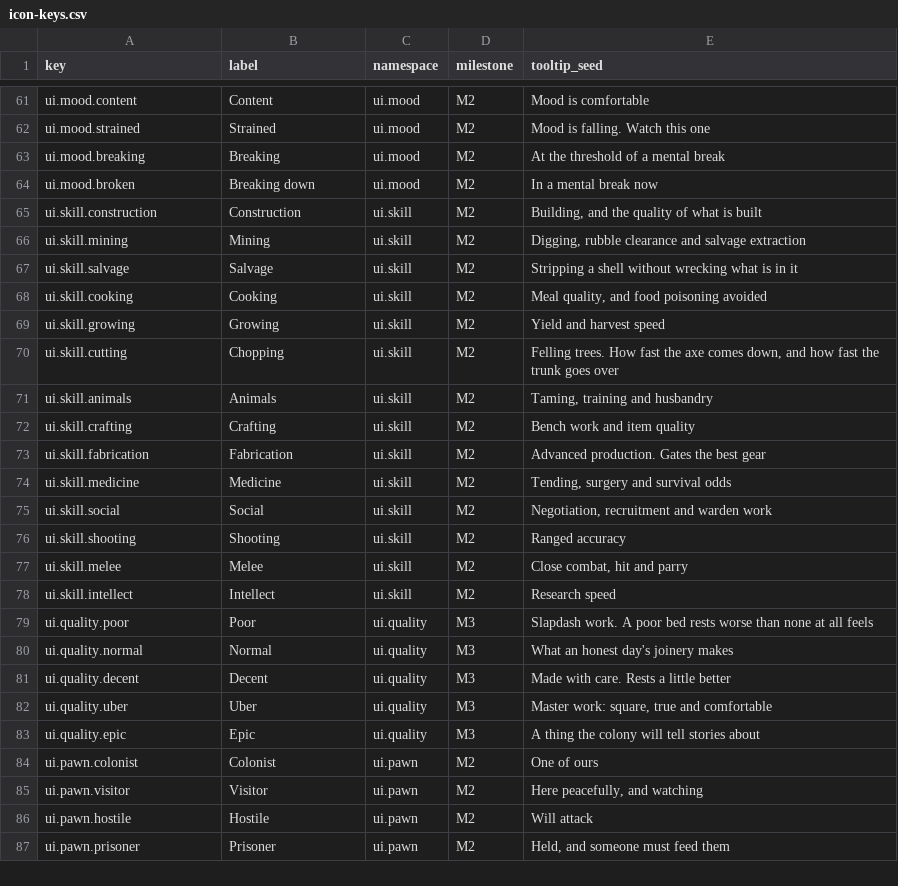
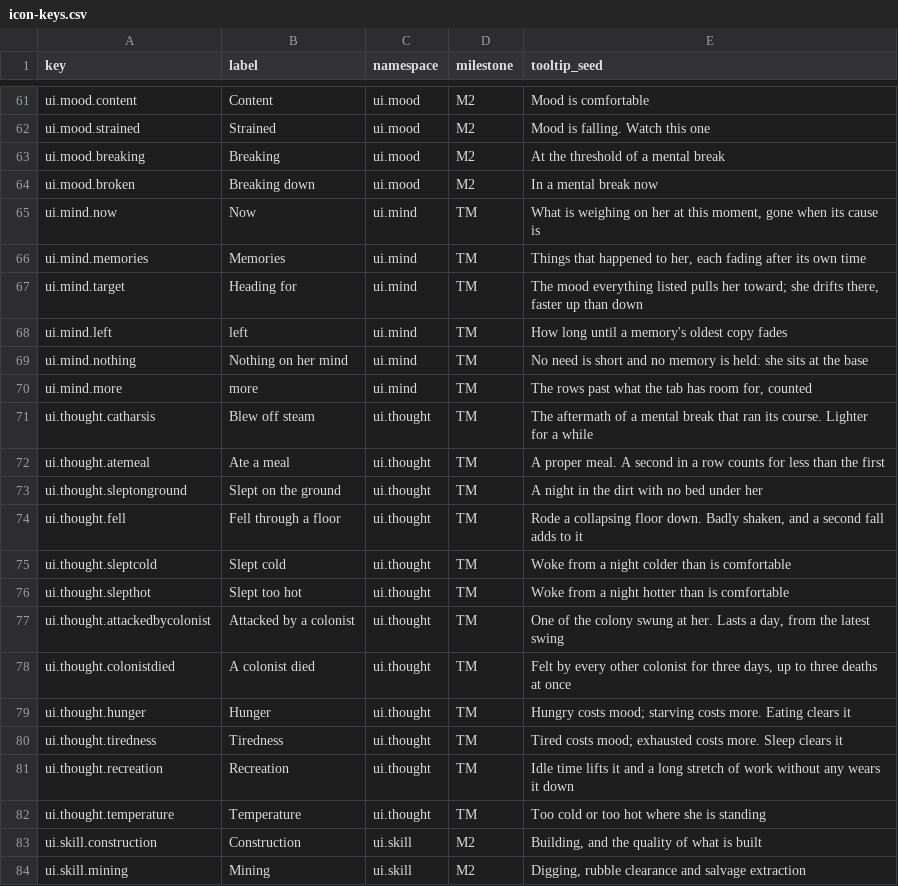
Before and after one commit to 1mitten/odyssey, a CSV file: docs/design/icon-keys.csv, drawn as a sheet; only a part is shown, gaps mark what is left out; the shorter side is filled out with more unchanged rows; the diff names each change by its address in the sheet, - before the commit and + after, or states it on an @@ line.

```diff
--- a/docs/design/icon-keys.csv
+++ b/docs/design/icon-keys.csv
+row 65: ui.mind.now | Now | ui.mind | TM | What is weighing on her at this moment, gone when its cause is
+row 66: ui.mind.memories | Memories | ui.mind | TM | Things that happened to her, each fading after its own time
+row 67: ui.mind.target | Heading for | ui.mind | TM | The mood everything listed pulls her toward; she drifts there, faster up than down
+row 68: ui.mind.left | left | ui.mind | TM | How long until a memory's oldest copy fades
+row 69: ui.mind.nothing | Nothing on her mind | ui.mind | TM | No need is short and no memory is held: she sits at the base
+row 70: ui.mind.more | more | ui.mind | TM | The rows past what the tab has room for, counted
+row 71: ui.thought.catharsis | Blew off steam | ui.thought | TM | The aftermath of a mental break that ran its course. Lighter for a while
+row 72: ui.thought.atemeal | Ate a meal | ui.thought | TM | A proper meal. A second in a row counts for less than the first
+row 73: ui.thought.sleptonground | Slept on the ground | ui.thought | TM | A night in the dirt with no bed under her
+row 74: ui.thought.fell | Fell through a floor | ui.thought | TM | Rode a collapsing floor down. Badly shaken, and a second fall adds to it
+row 75: ui.thought.sleptcold | Slept cold | ui.thought | TM | Woke from a night colder than is comfortable
+row 76: ui.thought.slepthot | Slept too hot | ui.thought | TM | Woke from a night hotter than is comfortable
+row 77: ui.thought.attackedbycolonist | Attacked by a colonist | ui.thought | TM | One of the colony swung at her. Lasts a day, from the latest swing
+row 78: ui.thought.colonistdied | A colonist died | ui.thought | TM | Felt by every other colonist for three days, up to three deaths at once
+row 79: ui.thought.hunger | Hunger | ui.thought | TM | Hungry costs mood; starving costs more. Eating clears it
+row 80: ui.thought.tiredness | Tiredness | ui.thought | TM | Tired costs mood; exhausted costs more. Sleep clears it
+row 81: ui.thought.recreation | Recreation | ui.thought | TM | Idle time lifts it and a long stretch of work without any wears it down
+row 82: ui.thought.temperature | Temperature | ui.thought | TM | Too cold or too hot where she is standing
```
Also changed, not shown: 24 other files.
